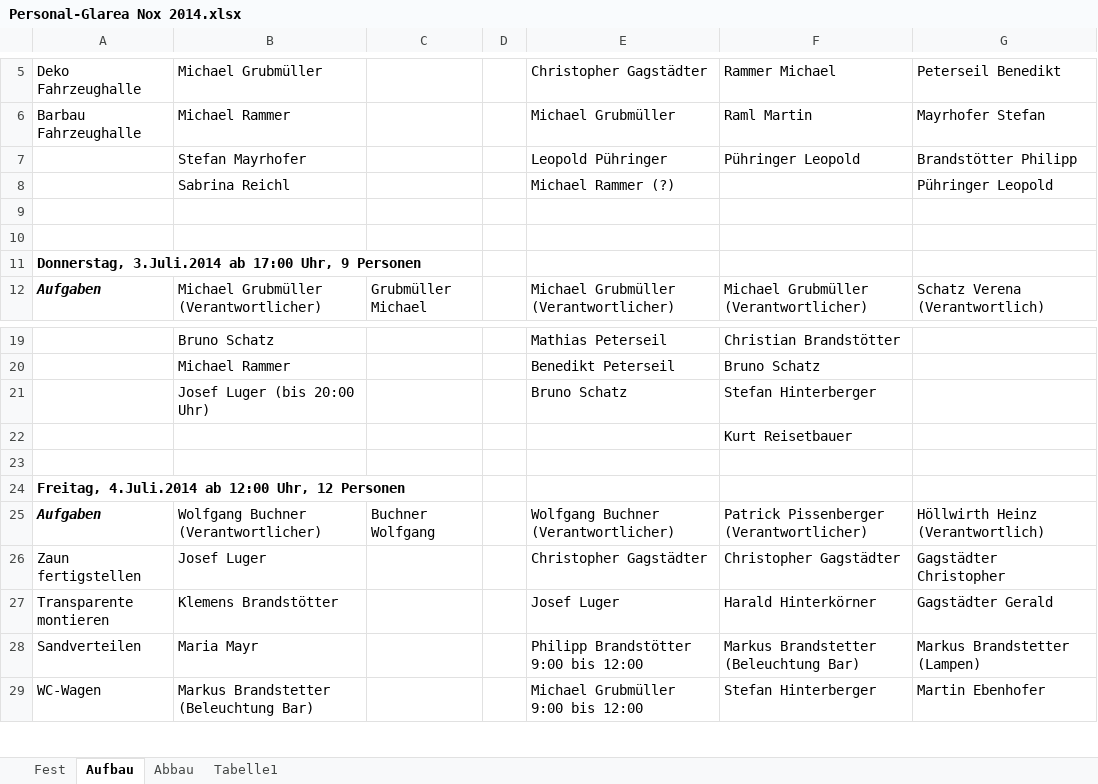
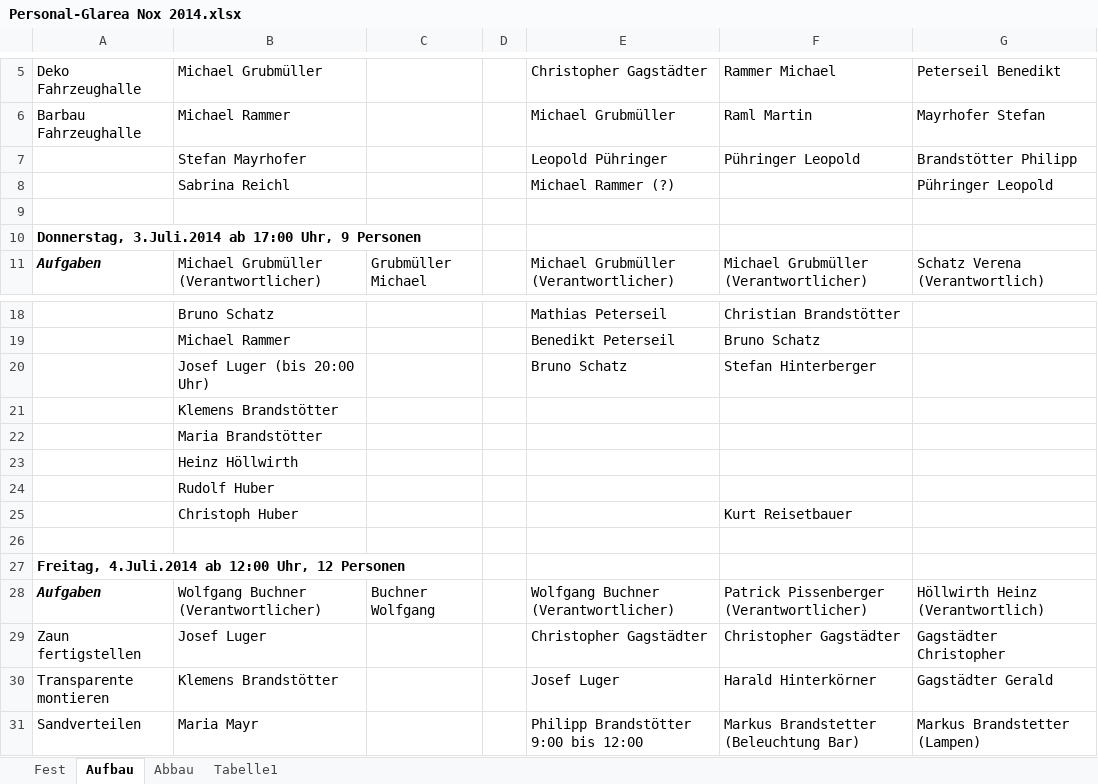
Before and after one commit to Balestrano/glarea-nox, an Excel workbook: 2014/Personal/Personal-Glarea Nox 2014.xlsx, sheet Aufbau, drawn as a sheet; only a part is shown, gaps mark what is left out; the shorter side is filled out with more unchanged rows; values as stored, in another font and other column widths than the file's, no borders; removed rows and columns are numbered as before the commit, all else as after; the diff names each change by its address in the sheet, - before the commit and + after, or states it on an @@ line.

```diff
--- a/2014/Personal/Personal-Glarea Nox 2014.xlsx (sheet Aufbau)
+++ b/2014/Personal/Personal-Glarea Nox 2014.xlsx (sheet Aufbau)
-row 10: (empty)
-row 22:  |  |  |  |  | Kurt Reisetbauer
+row 21:  | Klemens Brandstötter
+row 22:  | Maria Brandstötter
+row 23:  | Heinz Höllwirth
+row 24:  | Rudolf Huber
+row 25:  | Christoph Huber |  |  |  | Kurt Reisetbauer
```
